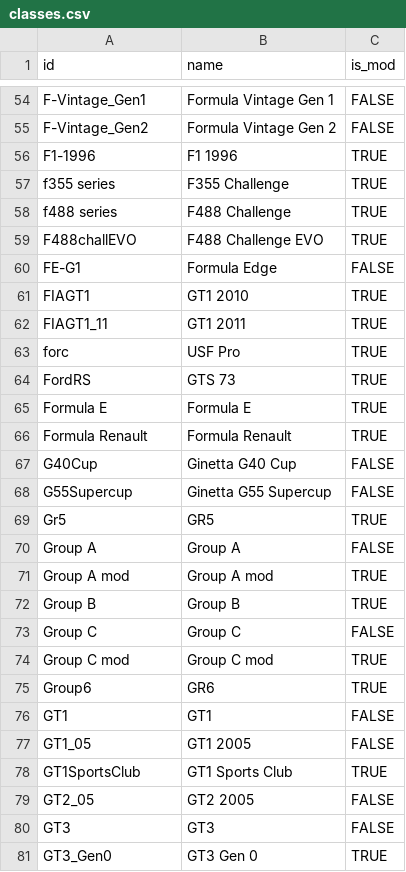
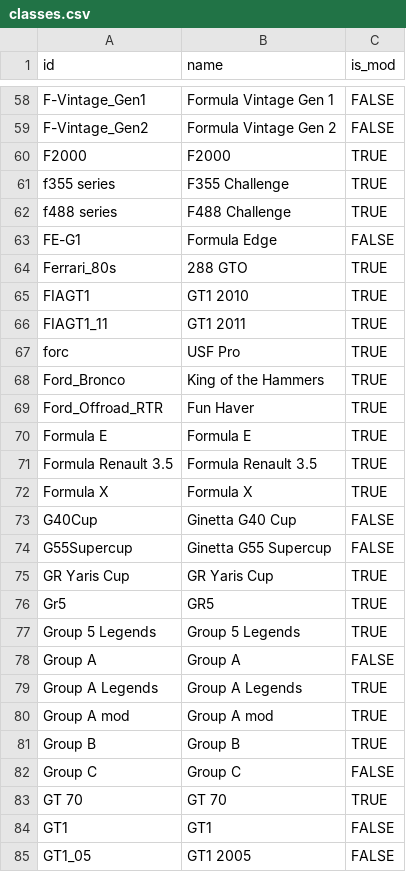
Before and after one commit to vdubuisson/race-pace-championships-management, a CSV file: docs/resources/base/classes.csv, drawn as a sheet; only a part is shown, gaps mark what is left out; the shorter side is filled out with more unchanged rows; the diff covers the shown part only.

```diff
--- a/docs/resources/base/classes.csv
+++ b/docs/resources/base/classes.csv
@@ -55,7 +59,7 @@ F-Vintage_Gen1,Formula Vintage Gen 1,FALSE
 F-Vintage_Gen2,Formula Vintage Gen 2,FALSE
-F1-1996,F1 1996,TRUE
+F2000,F2000,TRUE
 f355 series,F355 Challenge,TRUE
 f488 series,F488 Challenge,TRUE
-F488challEVO,F488 Challenge EVO,TRUE
 FE-G1,Formula Edge,FALSE
+Ferrari_80s,288 GTO,TRUE
 FIAGT1,GT1 2010,TRUE
@@ -63,9 +67,14 @@ FIAGT1_11,GT1 2011,TRUE
 forc,USF Pro,TRUE
-FordRS,GTS 73,TRUE
+Ford_Bronco,King of the Hammers,TRUE
+Ford_Offroad_RTR,Fun Haver,TRUE
 Formula E,Formula E,TRUE
-Formula Renault,Formula Renault,TRUE
+Formula Renault 3.5,Formula Renault 3.5,TRUE
+Formula X,Formula X,TRUE
 G40Cup,Ginetta G40 Cup,FALSE
 G55Supercup,Ginetta G55 Supercup,FALSE
+GR Yaris Cup,GR Yaris Cup,TRUE
 Gr5,GR5,TRUE
+Group 5 Legends,Group 5 Legends,TRUE
 Group A,Group A,FALSE
+Group A Legends,Group A Legends,TRUE
 Group A mod,Group A mod,TRUE
@@ -73,4 +82,3 @@ Group B,Group B,TRUE
 Group C,Group C,FALSE
-Group C mod,Group C mod,TRUE
-Group6,GR6,TRUE
+GT 70,GT 70,TRUE
 GT1,GT1,FALSE
```
Also changed, not shown: 30 added rows, 16 removed rows and 8 edited cells elsewhere in this file, docs/resources/base/models.csv, docs/resources/base/tracks.csv, 2 other files.
